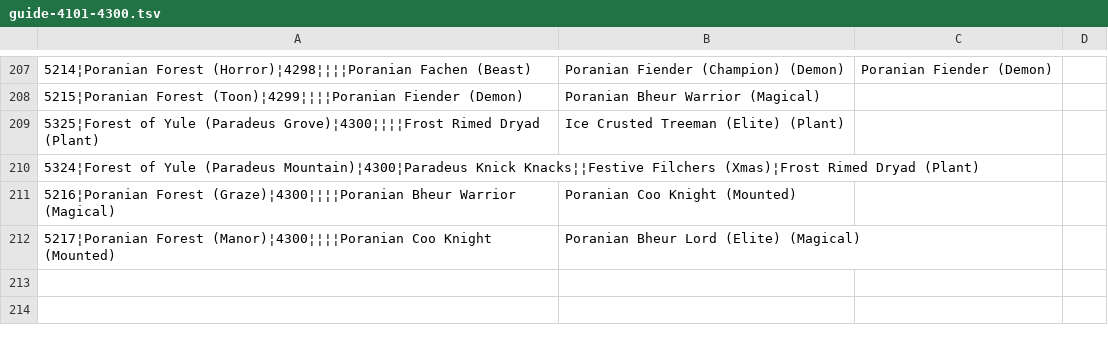
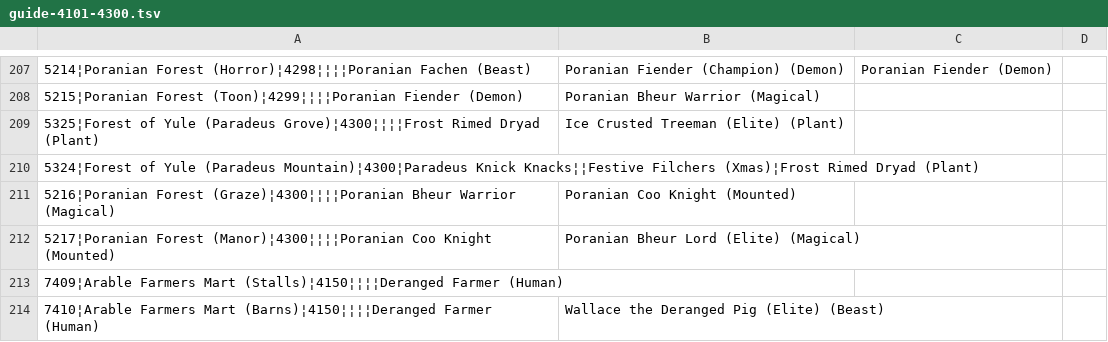
Before and after one commit to cristimirt/fspathfinder, a TSV file: data/raw/guide-4101-4300.tsv, drawn as a sheet; only a part is shown, gaps mark what is left out; the diff names each change by its address in the sheet, - before the commit and + after, or states it on an @@ line.

```diff
--- a/data/raw/guide-4101-4300.tsv
+++ b/data/raw/guide-4101-4300.tsv
+row 213: 7409¦Arable Farmers Mart (Stalls)¦4150¦¦¦¦Deranged Farmer (Human)
+row 214: 7410¦Arable Farmers Mart (Barns)¦4150¦¦¦¦Deranged Farmer (Human) | Wallace the Deranged Pig (Elite) (Beast)
```
Also changed, not shown: data/raw/guide-051-300.tsv, data/raw/guide-3701-3900.tsv, 9 other files.
